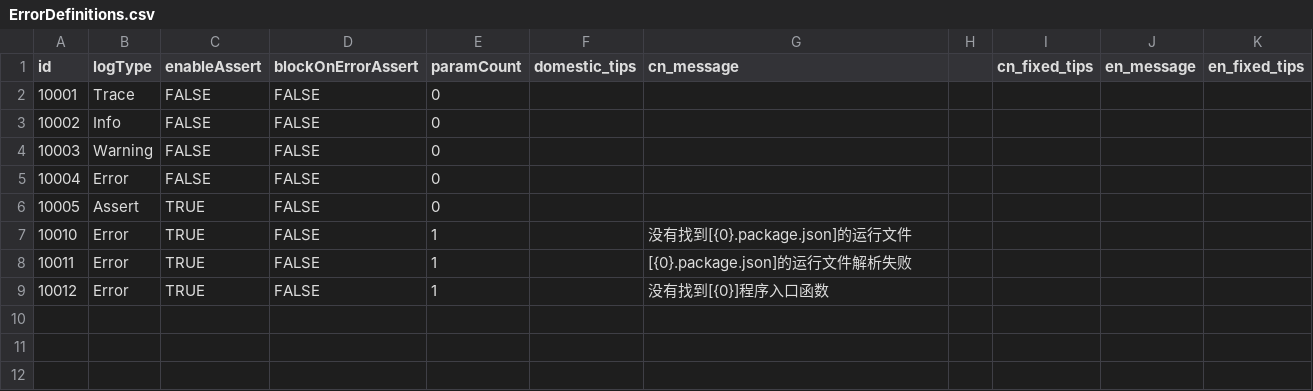
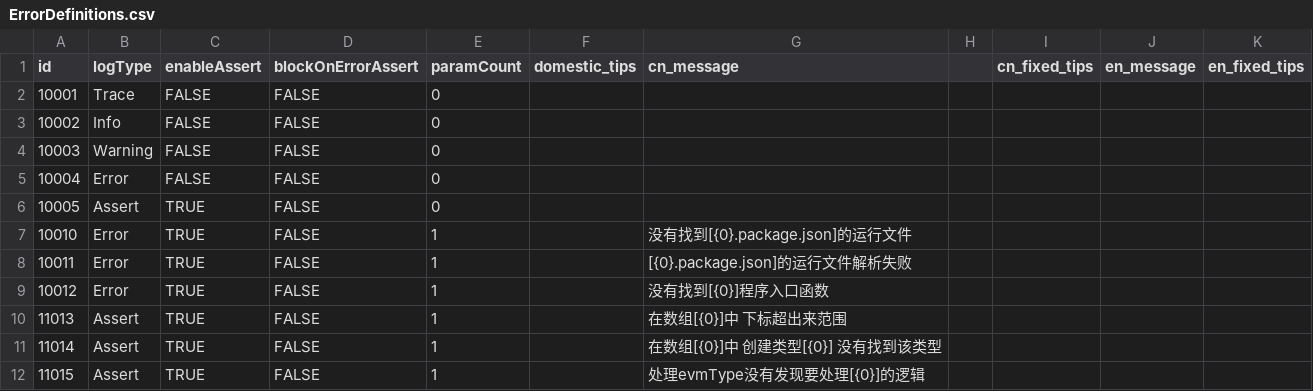
Before and after one commit to kamaba/simple_language, a CSV file: source/VM/Log/ErrorDefinitions.csv, drawn as a sheet.

```diff
--- a/source/VM/Log/ErrorDefinitions.csv
+++ b/source/VM/Log/ErrorDefinitions.csv
@@ -9 +9,4 @@ id,logType,enableAssert,blockOnErrorAssert,paramCount,domestic_tips,cn_message,,
 10012,Error,TRUE,FALSE,1,,没有找到[{0}]程序入口函数,,,
+11013,Assert,TRUE,FALSE,1,,在数组[{0}]中 下标超出来范围,,,
+11014,Assert,TRUE,FALSE,1,,在数组[{0}]中 创建类型[{0}] 没有找到该类型,,,
+11015,Assert,TRUE,FALSE,1,,处理evmType没有发现要处理[{0}]的逻辑,,,
```
Also changed, not shown: 26 other files.
